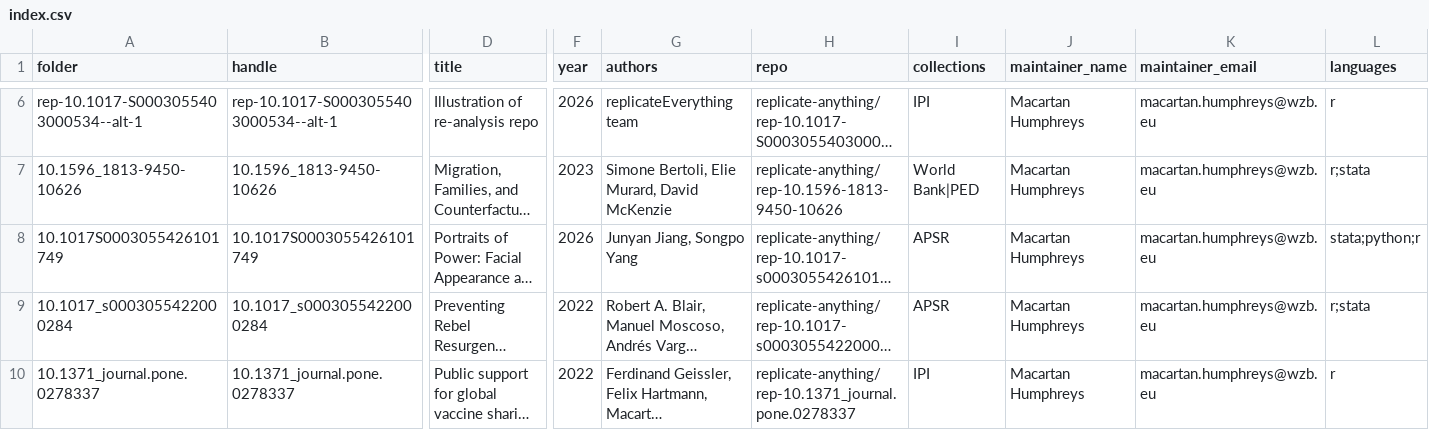
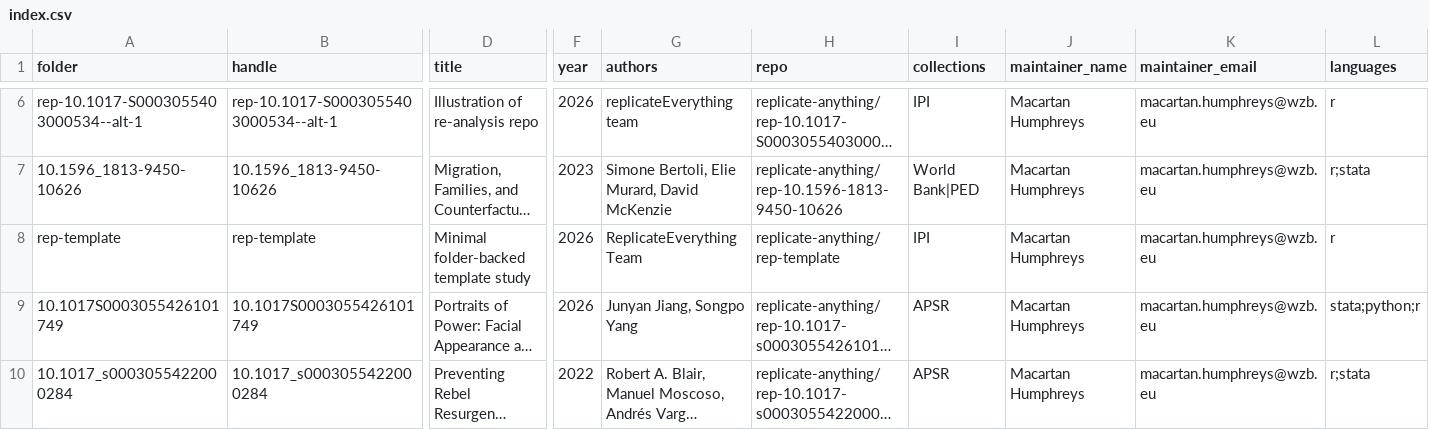
Before and after one commit to replicate-anything/registry, a CSV file: index.csv, drawn as a sheet; only a part is shown, gaps mark what is left out; the shorter side is filled out with more unchanged rows; long unchanged cells end in …; rows hold the shown columns only; the diff names each change by its address in the sheet, - before the commit and + after, or states it on an @@ line.

```diff
--- a/index.csv
+++ b/index.csv
+row 8: rep-template | rep-template | Minimal folder-backed template study | 2026 | ReplicateEverything Team | replicate-anything/rep-template | IPI | Macartan Humphreys | macartan.humphreys@wzb.eu | r
```
Also changed, not shown: 1 other file.
